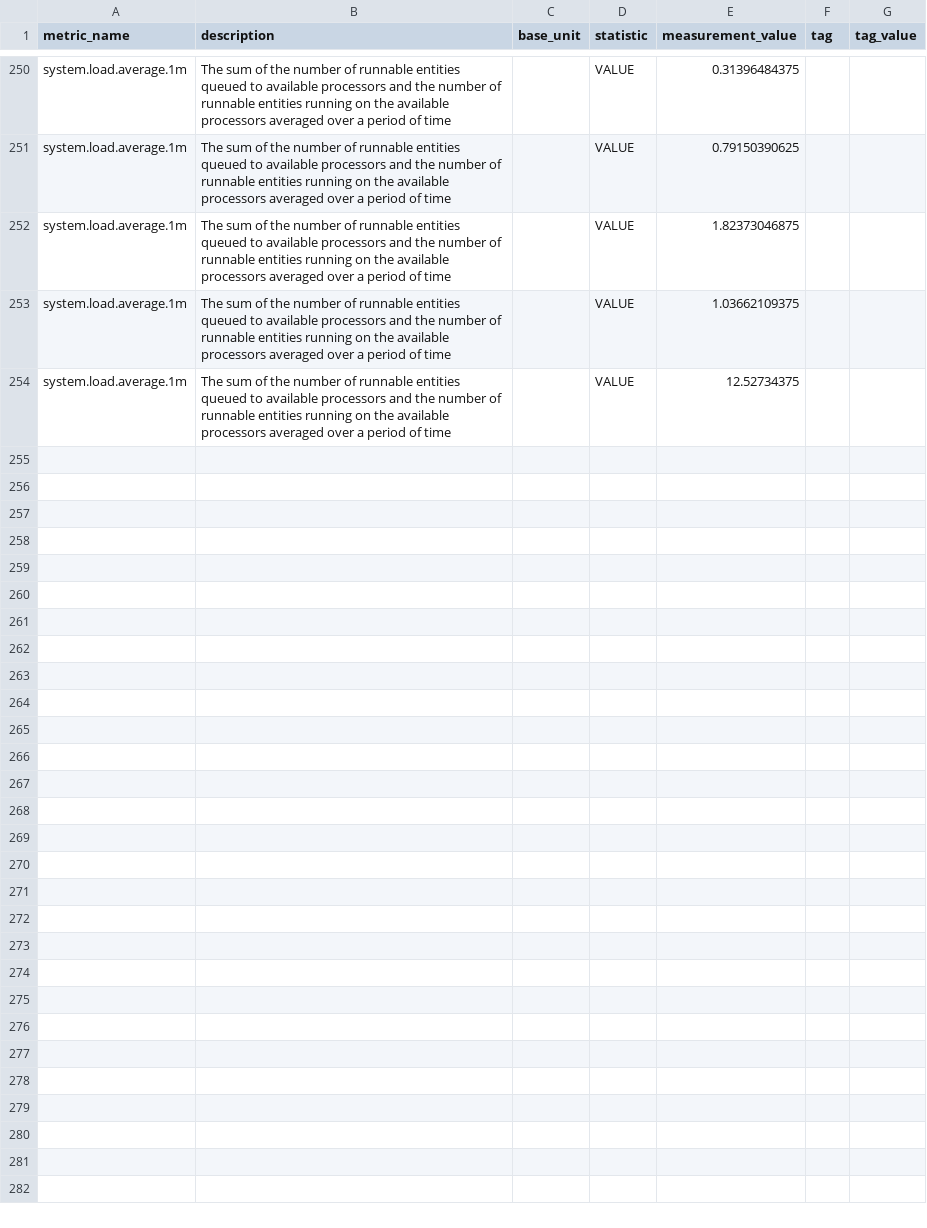
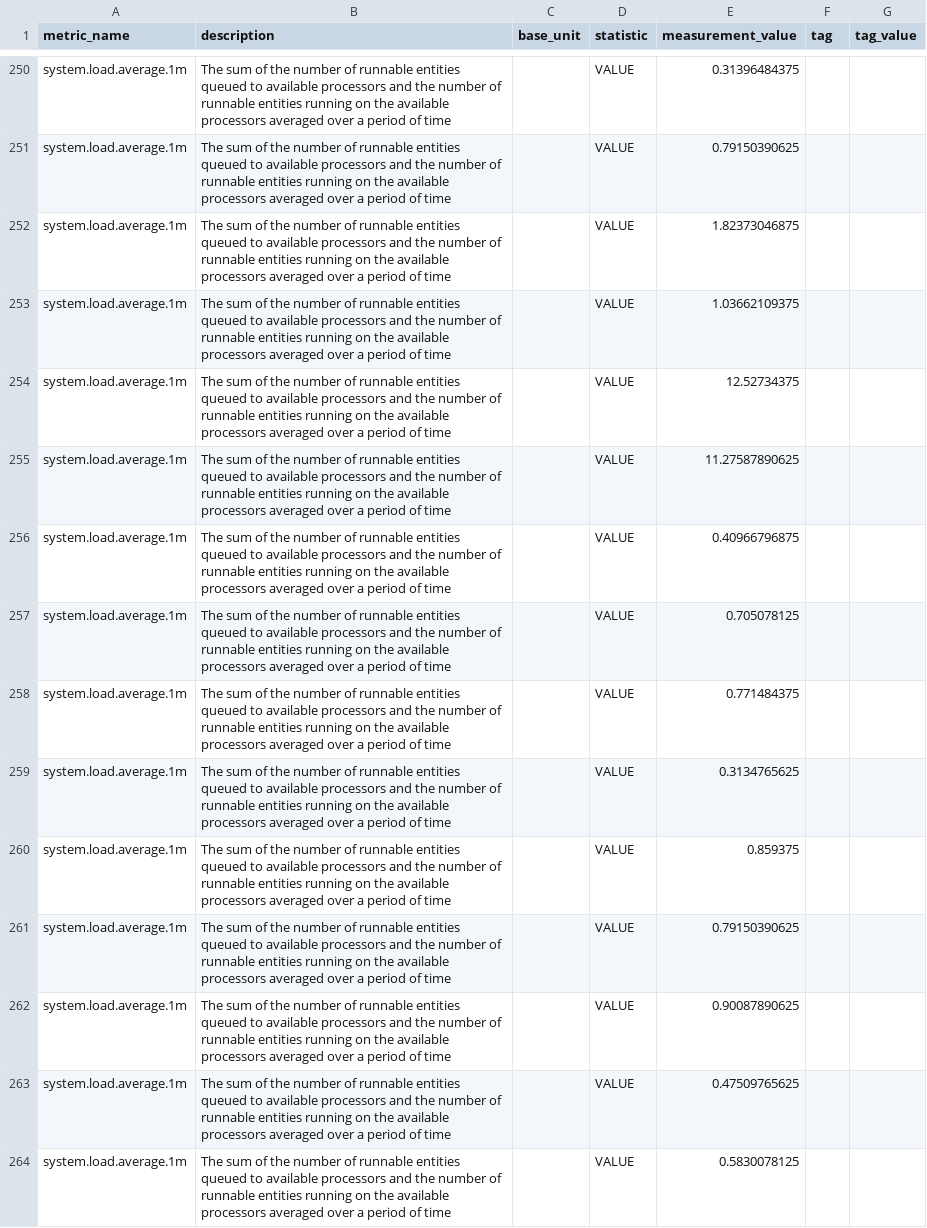
Before and after one commit to DarlanNoetzold/healthcheck_API, a CSV file: metrics_from_database/system_load_average_1m.csv, drawn as a sheet; only a part is shown, gaps mark what is left out; the diff covers the shown part only.

Commit message:
new datasets

```diff
--- a/metrics_from_database/system_load_average_1m.csv
+++ b/metrics_from_database/system_load_average_1m.csv
@@ -254 +254,11 @@ system.load.average.1m,The sum of the number of runnable entities queued to avai
 system.load.average.1m,The sum of the number of runnable entities queued to available processors and the number of runnable entities running on the available processors averaged over a period of time,,VALUE,12.52734375,,
+system.load.average.1m,The sum of the number of runnable entities queued to available processors and the number of runnable entities running on the available processors averaged over a period of time,,VALUE,11.27587890625,,
+system.load.average.1m,The sum of the number of runnable entities queued to available processors and the number of runnable entities running on the available processors averaged over a period of time,,VALUE,0.40966796875,,
+system.load.average.1m,The sum of the number of runnable entities queued to available processors and the number of runnable entities running on the available processors averaged over a period of time,,VALUE,0.705078125,,
+system.load.average.1m,The sum of the number of runnable entities queued to available processors and the number of runnable entities running on the available processors averaged over a period of time,,VALUE,0.771484375,,
+system.load.average.1m,The sum of the number of runnable entities queued to available processors and the number of runnable entities running on the available processors averaged over a period of time,,VALUE,0.3134765625,,
+system.load.average.1m,The sum of the number of runnable entities queued to available processors and the number of runnable entities running on the available processors averaged over a period of time,,VALUE,0.859375,,
+system.load.average.1m,The sum of the number of runnable entities queued to available processors and the number of runnable entities running on the available processors averaged over a period of time,,VALUE,0.79150390625,,
+system.load.average.1m,The sum of the number of runnable entities queued to available processors and the number of runnable entities running on the available processors averaged over a period of time,,VALUE,0.90087890625,,
+system.load.average.1m,The sum of the number of runnable entities queued to available processors and the number of runnable entities running on the available processors averaged over a period of time,,VALUE,0.47509765625,,
+system.load.average.1m,The sum of the number of runnable entities queued to available processors and the number of runnable entities running on the available processors averaged over a period of time,,VALUE,0.5830078125,,
```
Also changed, not shown: 9 added rows elsewhere in this file, metrics_from_database/disk_free.csv, metrics_from_database/jvm_compilation_time.csv, 22 other files.
